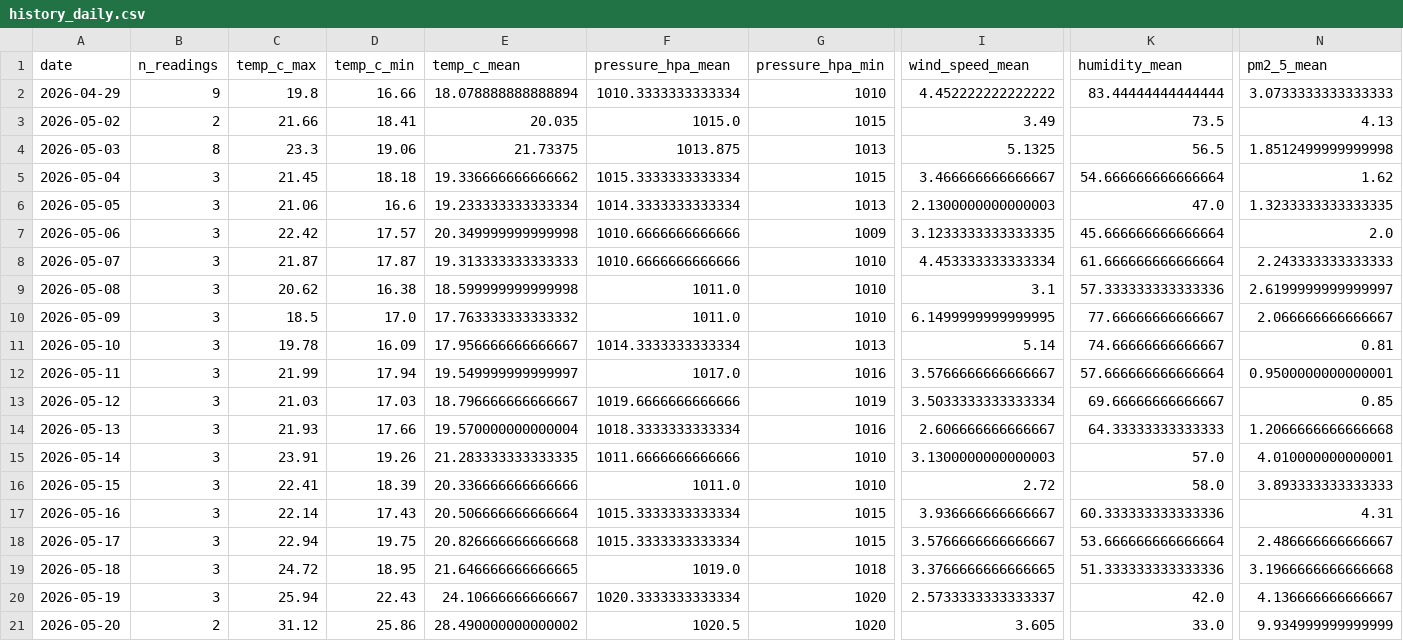
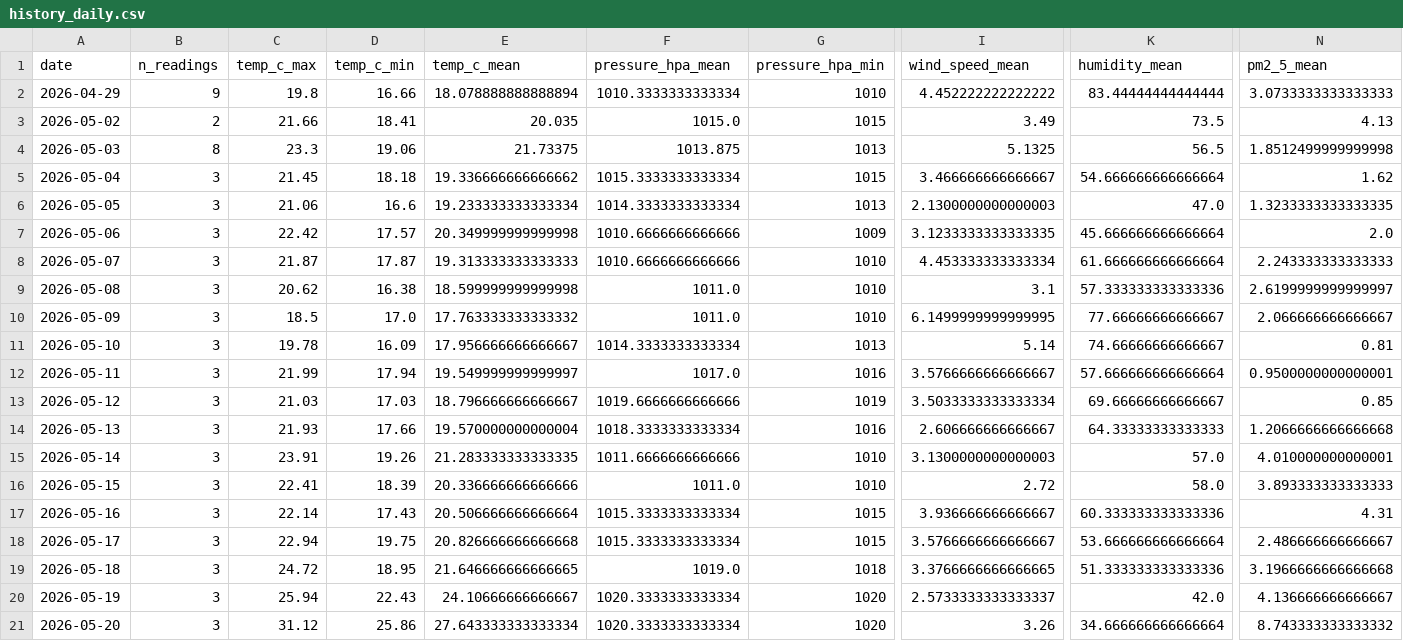
Before and after one commit to norapfr/atmospherica, a CSV file: data/history_daily.csv, drawn as a sheet; only a part is shown, gaps mark what is left out; the diff names each change by its address in the sheet, - before the commit and + after, or states it on an @@ line.

```diff
--- a/data/history_daily.csv
+++ b/data/history_daily.csv
-B21 (n_readings): 2
+B21 (n_readings): 3
-E21 (temp_c_mean): 28.490000000000002
+E21 (temp_c_mean): 27.643333333333334
-F21 (pressure_hpa_mean): 1020.5
+F21 (pressure_hpa_mean): 1020.3333333333334
-I21 (wind_speed_mean): 3.605
+I21 (wind_speed_mean): 3.26
-K21 (humidity_mean): 33.0
+K21 (humidity_mean): 34.666666666666664
-N21 (pm2_5_mean): 9.934999999999999
+N21 (pm2_5_mean): 8.743333333333332
```
Also changed, not shown: data/history_raw.csv, 4 other files.
